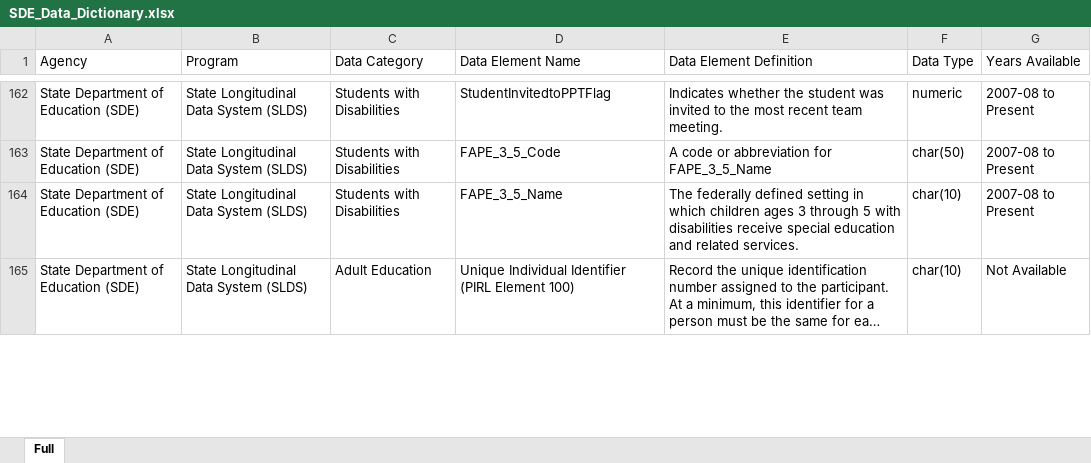
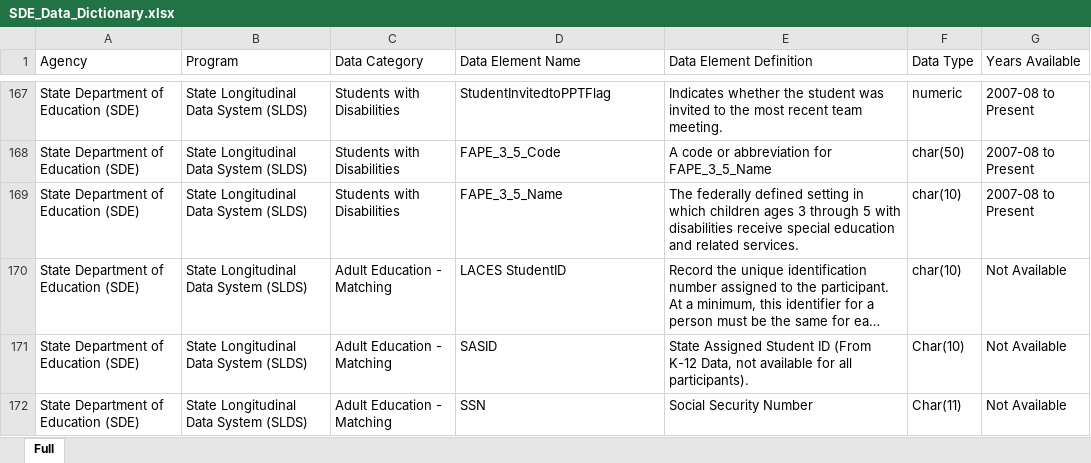
Before and after one commit to P20-WIN/Data-Dictionaries, an Excel workbook: Data Dictionaries (Upload Here)/SDE/SDE_Data_Dictionary.xlsx, sheet Full, drawn as a sheet; only a part is shown, gaps mark what is left out; long unchanged cells end in …; values as stored, in another font and other column widths than the file's, no borders; addresses are those after the commit; the diff covers the shown part only; the diff names each change by its address in the sheet, - before the commit and + after, or states it on an @@ line.

Commit message:
Add files via upload
Update Adult Education data elements and College-NSC data elements

```diff
--- a/Data Dictionaries (Upload Here)/SDE/SDE_Data_Dictionary.xlsx (sheet Full)
+++ b/Data Dictionaries (Upload Here)/SDE/SDE_Data_Dictionary.xlsx (sheet Full)
-C170 (Data Category): Adult Education
+C170 (Data Category): Adult Education - Matching
-D170 (Data Element Name): Unique Individual Identifier (PIRL Element 100)
+D170 (Data Element Name): LACES StudentID
+row 171: State Department of Education (SDE) | State Longitudinal Data System (SLDS) | Adult Education - Matching | SASID | State Assigned Student ID (From K-12 Data, not available for all participants). | Char(10) | Not Available
+row 172: State Department of Education (SDE) | State Longitudinal Data System (SLDS) | Adult Education - Matching | SSN | Social Security Number | Char(11) | Not Available
```
Also changed, not shown: 10 added rows, 29 removed rows and 11 edited cells elsewhere in this sheet.
